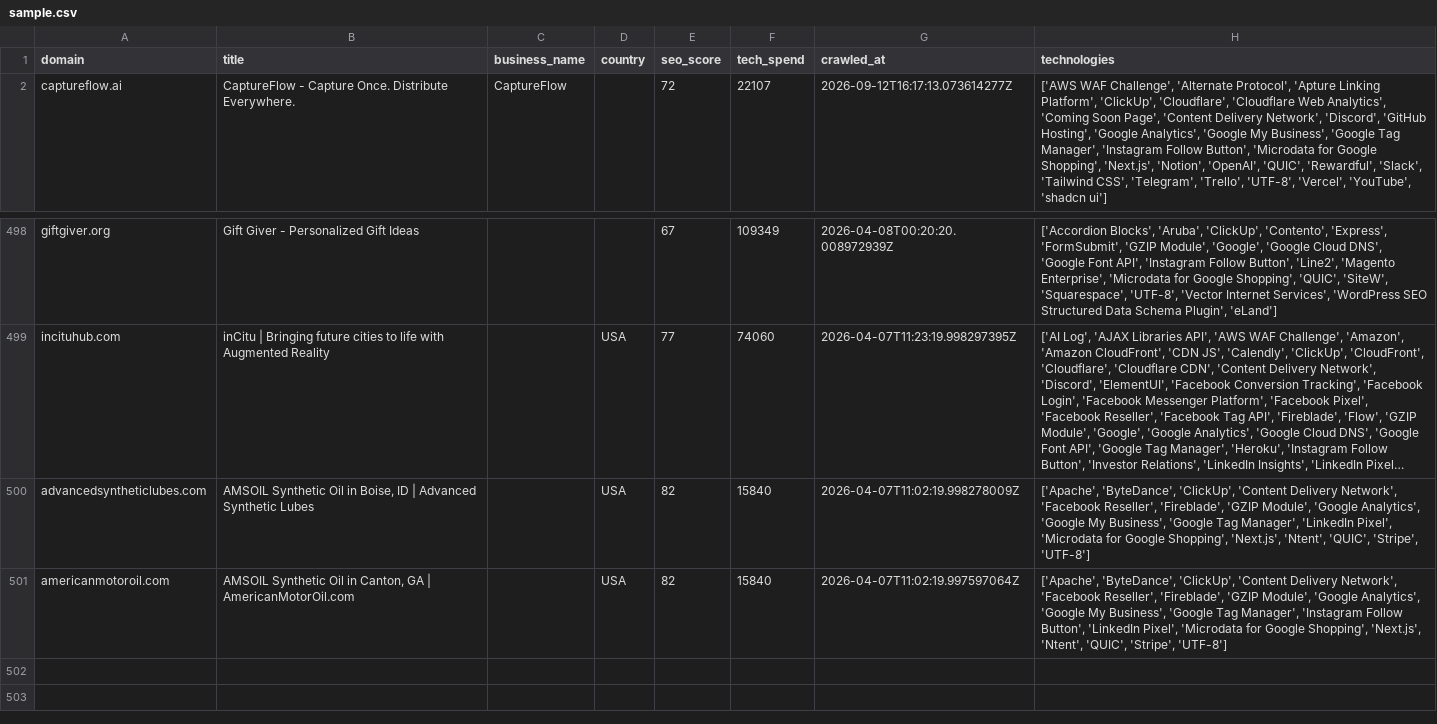
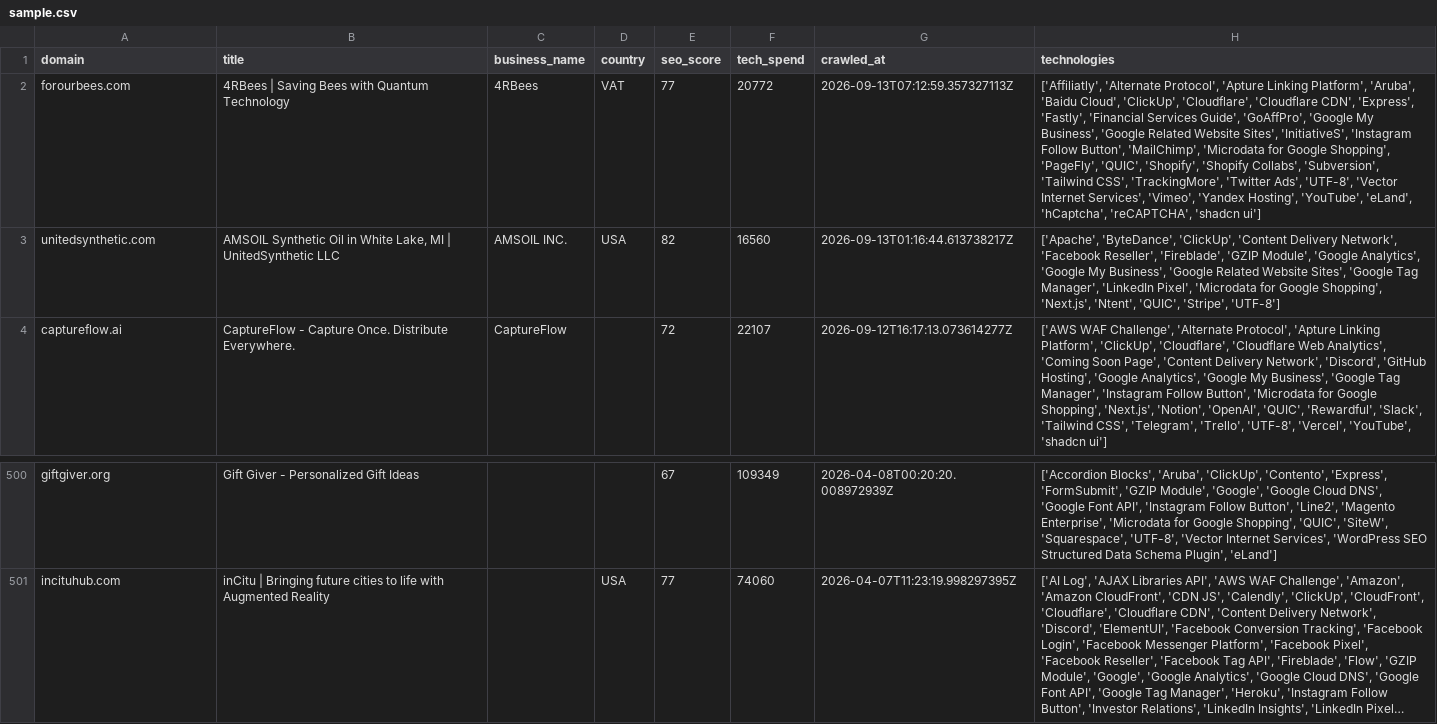
Before and after one commit to AbdulDayyan1/tech-stack-datasets, a CSV file: leads/companies-using-clickup/sample.csv, drawn as a sheet; only a part is shown, gaps mark what is left out; long unchanged cells end in …; removed rows and columns are numbered as before the commit, all else as after; the diff names each change by its address in the sheet, - before the commit and + after, or states it on an @@ line.

```diff
--- a/leads/companies-using-clickup/sample.csv
+++ b/leads/companies-using-clickup/sample.csv
+row 2: forourbees.com | 4RBees | Saving Bees with Quantum Technology | 4RBees | VAT | 77 | 20772 | 2026-09-13T07:12:59.357327113Z | ['Affiliatly', 'Alternate Protocol', 'Apture Linking Platform', 'Aruba', 'Baidu Cloud', 'ClickUp', 'Cloudflare', 'Cloudflare CDN', 'Express', 'Fastly', 'Financial Services Guide', 'GoAffPro', 'Google My Business', 'Google Related Website Sites', 'InitiativeS', 'Instagram Follow Button', 'MailChimp', 'Microdata for Google Shopping', 'PageFly', 'QUIC', 'Shopify', 'Shopify Collabs', 'Subversion', 'Tailwind CSS', 'TrackingMore', 'Twitter Ads', 'UTF-8', 'Vector Internet Services', 'Vimeo', 'Yandex Hosting', 'YouTube', 'eLand', 'hCaptcha', 'reCAPTCHA', 'shadcn ui']
+row 3: unitedsynthetic.com | AMSOIL Synthetic Oil in White Lake, MI | UnitedSynthetic LLC | AMSOIL INC. | USA | 82 | 16560 | 2026-09-13T01:16:44.613738217Z | ['Apache', 'ByteDance', 'ClickUp', 'Content Delivery Network', 'Facebook Reseller', 'Fireblade', 'GZIP Module', 'Google Analytics', 'Google My Business', 'Google Related Website Sites', 'Google Tag Manager', 'LinkedIn Pixel', 'Microdata for Google Shopping', 'Next.js', 'Ntent', 'QUIC', 'Stripe', 'UTF-8']
-row 500: advancedsyntheticlubes.com | AMSOIL Synthetic Oil in Boise, ID | Advanced Synthetic Lubes |  | USA | 82 | 15840 | 2026-04-07T11:02:19.998278009Z | ['Apache', 'ByteDance', 'ClickUp', 'Content Delivery Network', 'Facebook Reseller', 'Fireblade', 'GZIP Module', 'Google Analytics', 'Google My Business', 'Google Tag Manager', 'LinkedIn Pixel', 'Microdata for Google Shopping', 'Next.js', 'Ntent', 'QUIC', 'Stripe', 'UTF-8']
-row 501: americanmotoroil.com | AMSOIL Synthetic Oil in Canton, GA | AmericanMotorOil.com |  | USA | 82 | 15840 | 2026-04-07T11:02:19.997597064Z | ['Apache', 'ByteDance', 'ClickUp', 'Content Delivery Network', 'Facebook Reseller', 'Fireblade', 'GZIP Module', 'Google Analytics', 'Google My Business', 'Google Tag Manager', 'Instagram Follow Button', 'LinkedIn Pixel', 'Microdata for Google Shopping', 'Next.js', 'Ntent', 'QUIC', 'Stripe', 'UTF-8']
```
Also changed, not shown: leads/companies-using-asana/sample.csv, leads/companies-using-jira/sample.csv, 22 other files.
